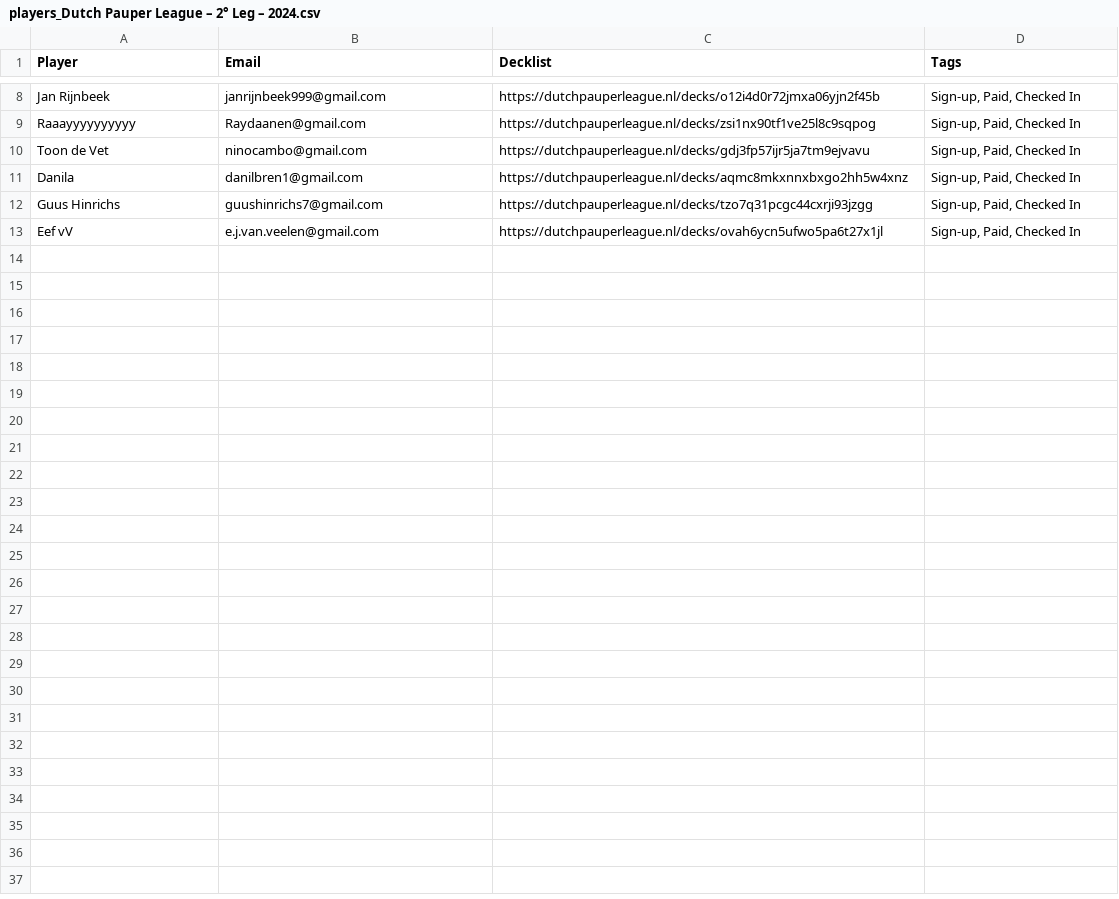
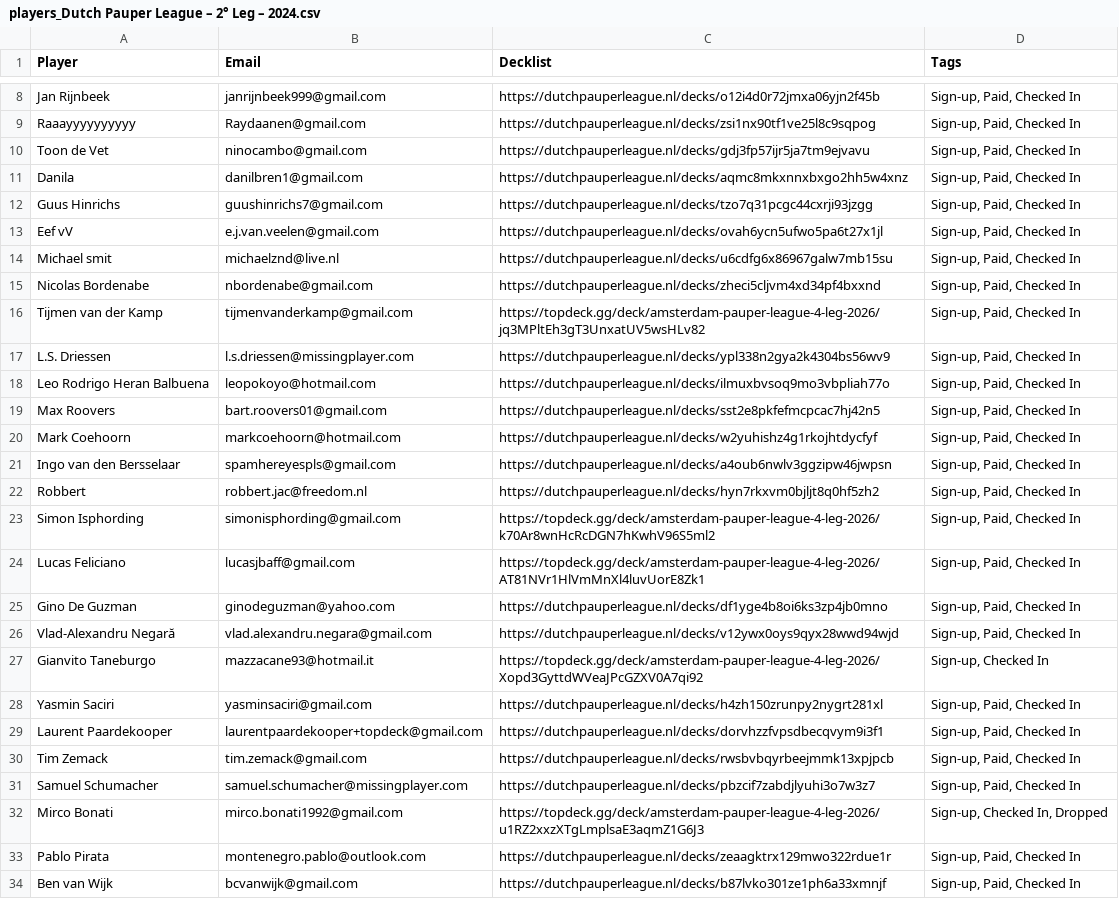
Before and after one commit to ShadowTemplate/amsterdam-pauper-league, a CSV file: data/topdeck/players_Dutch Pauper League – 2° Leg – 2024.csv, drawn as a sheet; only a part is shown, gaps mark what is left out.

```diff
--- a/data/topdeck/players_Dutch Pauper League – 2° Leg – 2024.csv
+++ b/data/topdeck/players_Dutch Pauper League – 2° Leg – 2024.csv
@@ -13 +13,22 @@
 "Eef vV","e.j.van.veelen@gmail.com","https://dutchpauperleague.nl/decks/ovah6ycn5ufwo5pa6t27x1jl","Sign-up, Paid, Checked In"
+"Michael smit","michaelznd@live.nl","https://dutchpauperleague.nl/decks/u6cdfg6x86967galw7mb15su","Sign-up, Paid, Checked In"
+"Nicolas Bordenabe","nbordenabe@gmail.com","https://dutchpauperleague.nl/decks/zheci5cljvm4xd34pf4bxxnd","Sign-up, Paid, Checked In"
+"Tijmen van der Kamp","tijmenvanderkamp@gmail.com","https://topdeck.gg/deck/amsterdam-pauper-league-4-leg-2026/jq3MPltEh3gT3UnxatUV5wsHLv82","Sign-up, Paid, Checked In"
+"L.S. Driessen","l.s.driessen@missingplayer.com","https://dutchpauperleague.nl/decks/ypl338n2gya2k4304bs56wv9","Sign-up, Paid, Checked In"
+"Leo Rodrigo Heran Balbuena","leopokoyo@hotmail.com","https://dutchpauperleague.nl/decks/ilmuxbvsoq9mo3vbpliah77o","Sign-up, Paid, Checked In"
+"Max Roovers","bart.roovers01@gmail.com","https://dutchpauperleague.nl/decks/sst2e8pkfefmcpcac7hj42n5","Sign-up, Paid, Checked In"
+"Mark Coehoorn","markcoehoorn@hotmail.com","https://dutchpauperleague.nl/decks/w2yuhishz4g1rkojhtdycfyf","Sign-up, Paid, Checked In"
+"Ingo van den Bersselaar","spamhereyespls@gmail.com","https://dutchpauperleague.nl/decks/a4oub6nwlv3ggzipw46jwpsn","Sign-up, Paid, Checked In"
+"Robbert","robbert.jac@freedom.nl","https://dutchpauperleague.nl/decks/hyn7rkxvm0bjljt8q0hf5zh2","Sign-up, Paid, Checked In"
+"Simon Isphording","simonisphording@gmail.com","https://topdeck.gg/deck/amsterdam-pauper-league-4-leg-2026/k70Ar8wnHcRcDGN7hKwhV96S5ml2","Sign-up, Paid, Checked In"
+"Lucas Feliciano","lucasjbaff@gmail.com","https://topdeck.gg/deck/amsterdam-pauper-league-4-leg-2026/AT81NVr1HlVmMnXl4luvUorE8Zk1","Sign-up, Paid, Checked In"
+"Gino De Guzman","ginodeguzman@yahoo.com","https://dutchpauperleague.nl/decks/df1yge4b8oi6ks3zp4jb0mno","Sign-up, Paid, Checked In"
+"Vlad-Alexandru Negară","vlad.alexandru.negara@gmail.com","https://dutchpauperleague.nl/decks/v12ywx0oys9qyx28wwd94wjd","Sign-up, Paid, Checked In"
+"Gianvito Taneburgo","mazzacane93@hotmail.it","https://topdeck.gg/deck/amsterdam-pauper-league-4-leg-2026/Xopd3GyttdWVeaJPcGZXV0A7qi92","Sign-up, Checked In"
+"Yasmin Saciri","yasminsaciri@gmail.com","https://dutchpauperleague.nl/decks/h4zh150zrunpy2nygrt281xl","Sign-up, Paid, Checked In"
+"Laurent Paardekooper","laurentpaardekooper+topdeck@gmail.com","https://dutchpauperleague.nl/decks/dorvhzzfvpsdbecqvym9i3f1","Sign-up, Paid, Checked In"
+"Tim Zemack","tim.zemack@gmail.com","https://dutchpauperleague.nl/decks/rwsbvbqyrbeejmmk13xpjpcb","Sign-up, Paid, Checked In"
+"Samuel Schumacher","samuel.schumacher@missingplayer.com","https://dutchpauperleague.nl/decks/pbzcif7zabdjlyuhi3o7w3z7","Sign-up, Paid, Checked In"
+"Mirco Bonati","mirco.bonati1992@gmail.com","https://topdeck.gg/deck/amsterdam-pauper-league-4-leg-2026/u1RZ2xxzXTgLmplsaE3aqmZ1G6J3","Sign-up, Checked In, Dropped"
+"Pablo Pirata","montenegro.pablo@outlook.com","https://dutchpauperleague.nl/decks/zeaagktrx129mwo322rdue1r","Sign-up, Paid, Checked In"
+"Ben van Wijk","bcvanwijk@gmail.com","https://dutchpauperleague.nl/decks/b87lvko301ze1ph6a33xmnjf","Sign-up, Paid, Checked In"
```
Also changed, not shown: data/topdeck/players_Stroopwafel IPT.csv, 1 other file.
